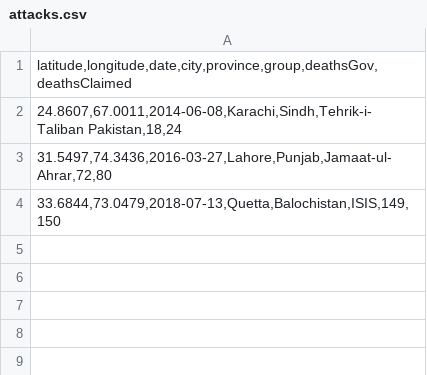
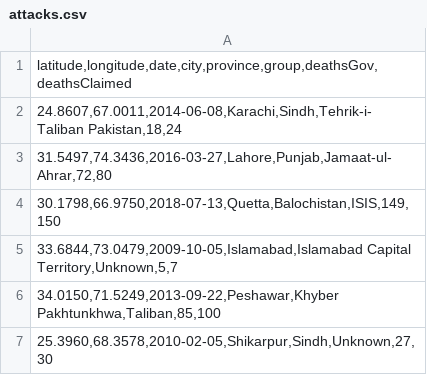
Before and after one commit to IndraStratagem/pakistan-terrorism-map, a CSV file: attacks.csv, drawn as a sheet.

Commit message:
Add files via upload

```diff
--- a/attacks.csv
+++ b/attacks.csv
@@ -3,2 +3,5 @@
 "31.5497,74.3436,2016-03-27,Lahore,Punjab,Jamaat-ul-Ahrar,72,80"
-"33.6844,73.0479,2018-07-13,Quetta,Balochistan,ISIS,149,150"
+"30.1798,66.9750,2018-07-13,Quetta,Balochistan,ISIS,149,150"
+"33.6844,73.0479,2009-10-05,Islamabad,Islamabad Capital Territory,Unknown,5,7"
+"34.0150,71.5249,2013-09-22,Peshawar,Khyber Pakhtunkhwa,Taliban,85,100"
+"25.3960,68.3578,2010-02-05,Shikarpur,Sindh,Unknown,27,30"
```
